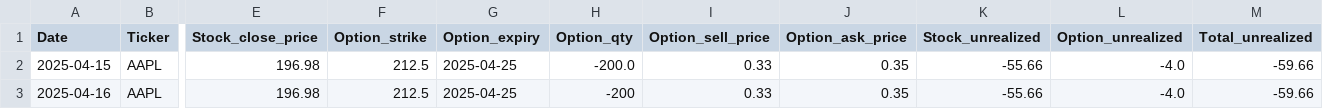
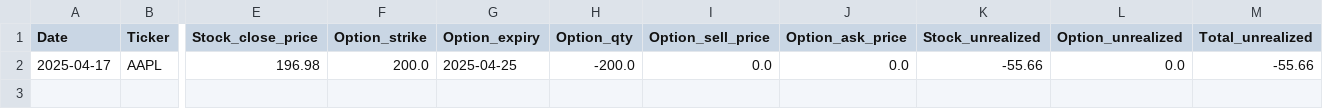
Before and after one commit to dhruvesh131199/covered_call_daily_update, a CSV file: summary.csv, drawn as a sheet; only a part is shown, gaps mark what is left out; rows hold the shown columns only; the diff names each change by its address in the sheet, - before the commit and + after, or states it on an @@ line.

```diff
--- a/summary.csv
+++ b/summary.csv
-A2 (Date): 2025-04-15
+A2 (Date): 2025-04-17
-F2 (Option_strike): 212.5
+F2 (Option_strike): 200.0
-I2 (Option_sell_price): 0.33
+I2 (Option_sell_price): 0.0
-J2 (Option_ask_price): 0.35
+J2 (Option_ask_price): 0.0
-L2 (Option_unrealized): -4.0
+L2 (Option_unrealized): 0.0
-M2 (Total_unrealized): -59.66
+M2 (Total_unrealized): -55.66
-row 3: 2025-04-16 | AAPL | 196.98 | 212.5 | 2025-04-25 | -200 | 0.33 | 0.35 | -55.66 | -4.0 | -59.66
```
Also changed, not shown: position.csv, 4 other files.
